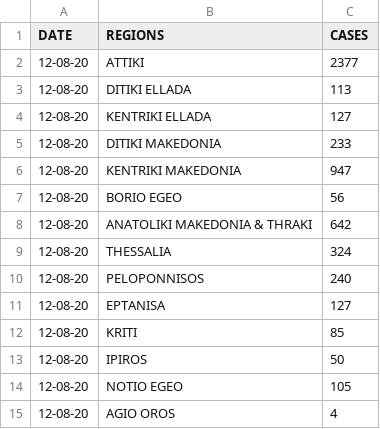
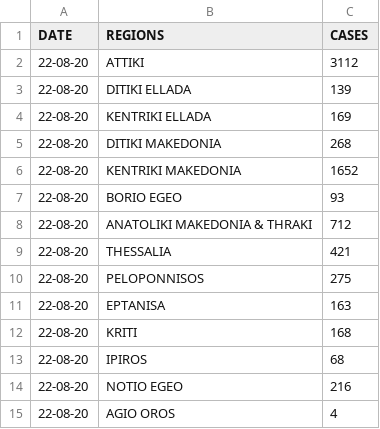
Before and after one commit to AlanTurist/Greece_covid19, a CSV file: region_greece.csv, drawn as a sheet.

Commit message:
Update region_greece.csv

```diff
--- a/region_greece.csv
+++ b/region_greece.csv
@@ -1,15 +1,15 @@
 DATE,REGIONS,CASES
-12-08-20,ATTIKI,2377
-12-08-20,DITIKI ELLADA,113
-12-08-20,KENTRIKI ELLADA,127
-12-08-20,DITIKI MAKEDONIA,233
-12-08-20,KENTRIKI MAKEDONIA,947
-12-08-20,BORIO EGEO,56
-12-08-20,ANATOLIKI MAKEDONIA & THRAKI,642
-12-08-20,THESSALIA,324
-12-08-20,PELOPONNISOS,240
-12-08-20,EPTANISA,127
-12-08-20,KRITI,85
-12-08-20,IPIROS,50
-12-08-20,NOTIO EGEO,105
-12-08-20,AGIO OROS,4
+22-08-20,ATTIKI,3112
+22-08-20,DITIKI ELLADA,139
+22-08-20,KENTRIKI ELLADA,169
+22-08-20,DITIKI MAKEDONIA,268
+22-08-20,KENTRIKI MAKEDONIA,1652
+22-08-20,BORIO EGEO,93
+22-08-20,ANATOLIKI MAKEDONIA & THRAKI,712
+22-08-20,THESSALIA,421
+22-08-20,PELOPONNISOS,275
+22-08-20,EPTANISA,163
+22-08-20,KRITI,168
+22-08-20,IPIROS,68
+22-08-20,NOTIO EGEO,216
+22-08-20,AGIO OROS,4
```
